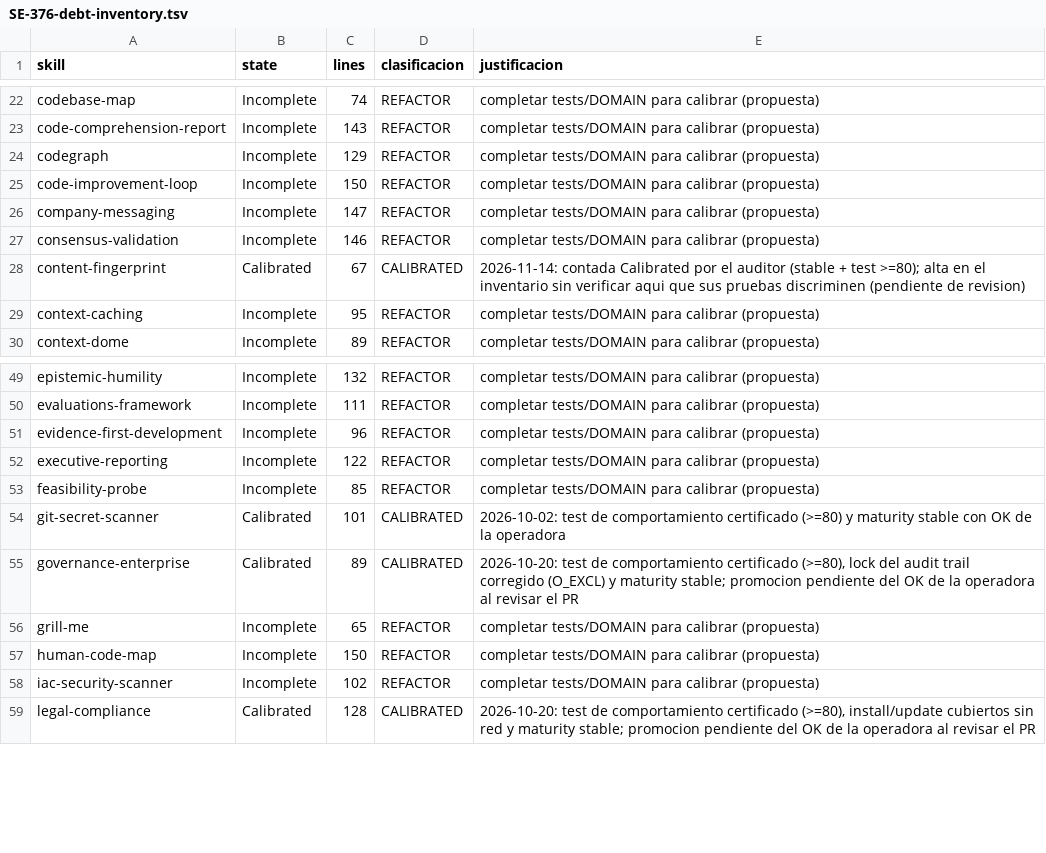
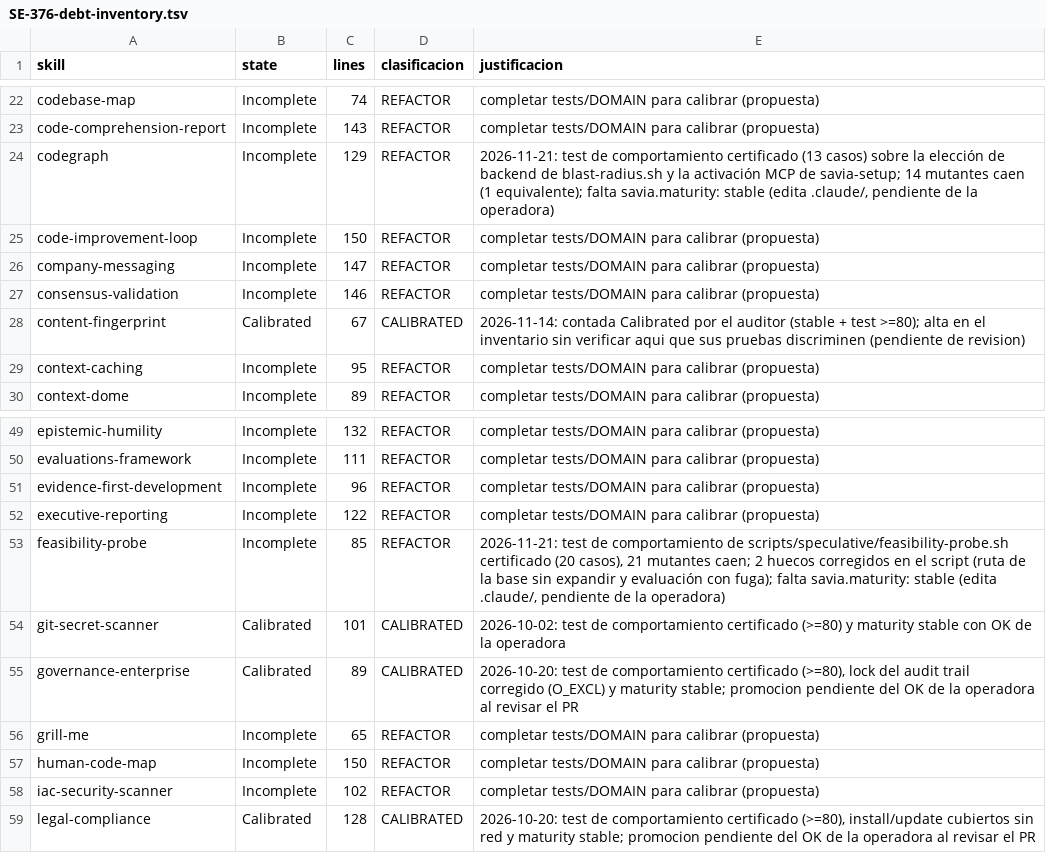
Before and after one commit to gonzalezpazmonica/savia, a TSV file: docs/propuestas/SE-376-debt-inventory.tsv, drawn as a sheet; only a part is shown, gaps mark what is left out.

```diff
--- a/docs/propuestas/SE-376-debt-inventory.tsv
+++ b/docs/propuestas/SE-376-debt-inventory.tsv
@@ -23,3 +23,3 @@ codebase-map	Incomplete	74	REFACTOR	completar tests/DOMAIN para calibrar (propue
 code-comprehension-report	Incomplete	143	REFACTOR	completar tests/DOMAIN para calibrar (propuesta)
-codegraph	Incomplete	129	REFACTOR	completar tests/DOMAIN para calibrar (propuesta)
+codegraph	Incomplete	129	REFACTOR	2026-11-21: test de comportamiento certificado (13 casos) sobre la elección de backend de blast-radius.sh y la activación MCP de savia-setup; 14 mutantes caen (1 equivalente); falta savia.maturity: stable (edita .claude/, pendiente de la operadora)
 code-improvement-loop	Incomplete	150	REFACTOR	completar tests/DOMAIN para calibrar (propuesta)
@@ -52,3 +52,3 @@ evidence-first-development	Incomplete	96	REFACTOR	completar tests/DOMAIN para ca
 executive-reporting	Incomplete	122	REFACTOR	completar tests/DOMAIN para calibrar (propuesta)
-feasibility-probe	Incomplete	85	REFACTOR	completar tests/DOMAIN para calibrar (propuesta)
+feasibility-probe	Incomplete	85	REFACTOR	2026-11-21: test de comportamiento de scripts/speculative/feasibility-probe.sh certificado (20 casos), 21 mutantes caen; 2 huecos corregidos en el script (ruta de la base sin expandir y evaluación con fuga); falta savia.maturity: stable (edita .claude/, pendiente de la operadora)
 git-secret-scanner	Calibrated	101	CALIBRATED	2026-10-02: test de comportamiento certificado (>=80) y maturity stable con OK de la operadora
```
Also changed, not shown: 2 other files.
